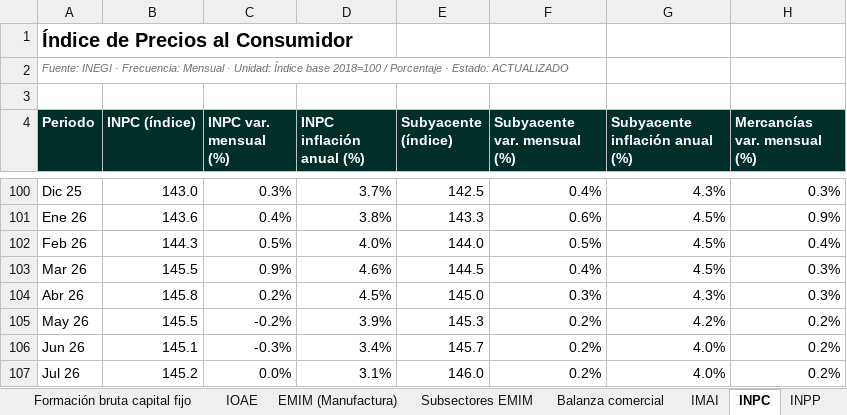
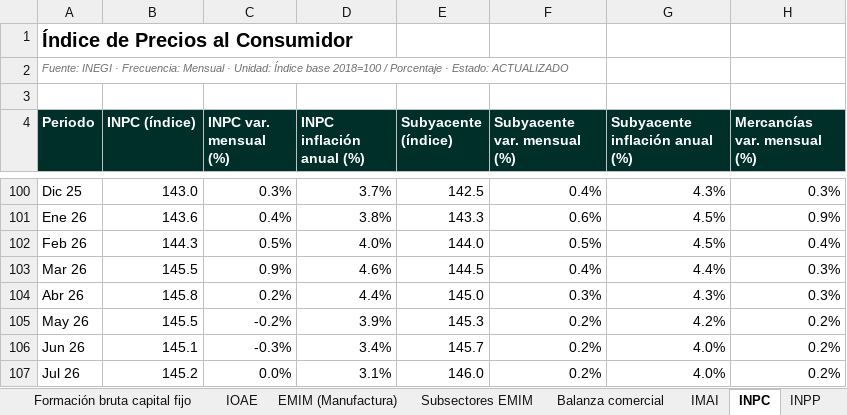
Before and after one commit to luisbuendiag/Indicadores_macroeconomicos_Mex, an Excel workbook: downloads/Indicadores_Macroeconomicos_Mexico_Actualizado.xlsx, sheet INPC, drawn as a sheet; only a part is shown, gaps mark what is left out; values as stored, in another font and other column widths than the file's, no borders; the diff names each change by its address in the sheet, - before the commit and + after, or states it on an @@ line.

```diff
--- a/downloads/Indicadores_Macroeconomicos_Mexico_Actualizado.xlsx (sheet INPC)
+++ b/downloads/Indicadores_Macroeconomicos_Mexico_Actualizado.xlsx (sheet INPC)
-G103 (Subyacente inflación anual (%)): 4.5%
+G103 (Subyacente inflación anual (%)): 4.4%
-D104 (INPC inflación anual (%)): 4.5%
+D104 (INPC inflación anual (%)): 4.4%
```
Also changed, not shown: sheet Formación bruta capital fijo, sheet Síntesis de coyuntura, sheet Control de actualizaciones, downloads/indicadores/CONSUMO/CONSUMO_datos.xlsx, downloads/indicadores/DESOCUP/DESOCUP_datos.xlsx, 24 other files.
